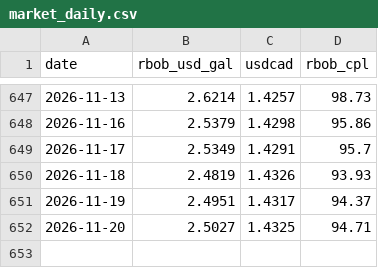
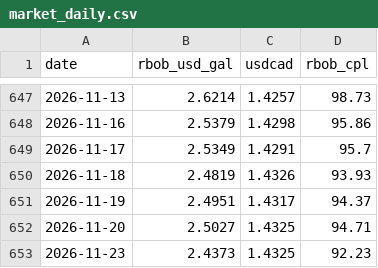
Before and after one commit to Anmoldeepsingh0001/anmolmultani-website, a CSV file: gas-data/market_daily.csv, drawn as a sheet; only a part is shown, gaps mark what is left out.

```diff
--- a/gas-data/market_daily.csv
+++ b/gas-data/market_daily.csv
@@ -652 +652,2 @@ date,rbob_usd_gal,usdcad,rbob_cpl
 2026-11-20,2.5027,1.4325,94.71
+2026-11-23,2.4373,1.4325,92.23
```
Also changed, not shown: 1 other file.
